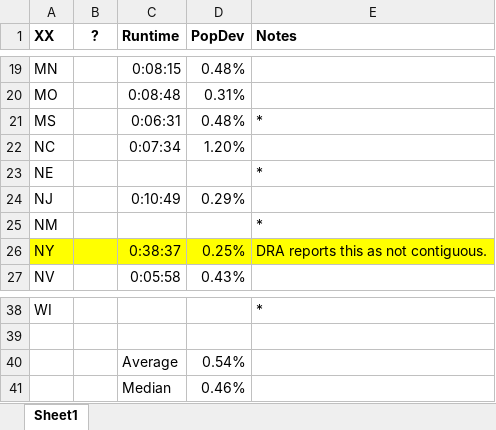
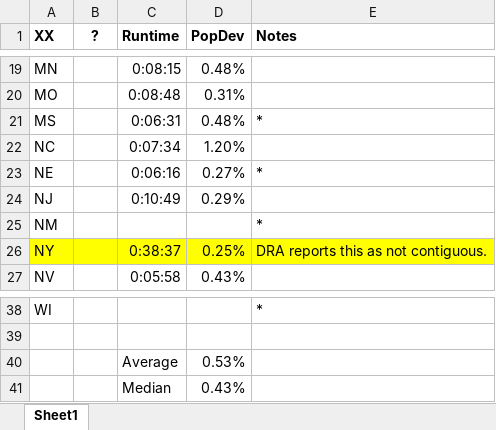
Before and after one commit to alecramsay/baseline, an Excel workbook: maps/Abstract by State.xlsx, sheet Sheet1, drawn as a sheet; only a part is shown, gaps mark what is left out; values as stored, in another font and other column widths than the file's, no borders; the diff names each change by its address in the sheet, - before the commit and + after, or states it on an @@ line.

```diff
--- a/maps/Abstract by State.xlsx (sheet Sheet1)
+++ b/maps/Abstract by State.xlsx (sheet Sheet1)
-C23 (Runtime): (empty)
+C23 (Runtime): 0:06:16
-D23 (PopDev): (empty)
+D23 (PopDev): 0.27%
-D40 (PopDev): 0.54%
+D40 (PopDev): 0.53%
-D41 (PopDev): 0.46%
+D41 (PopDev): 0.43%
```
Also changed, not shown: maps/MS/MS20C_candidates.xlsx, maps/NE/NE20C_candidates.xlsx, 4 other files.
